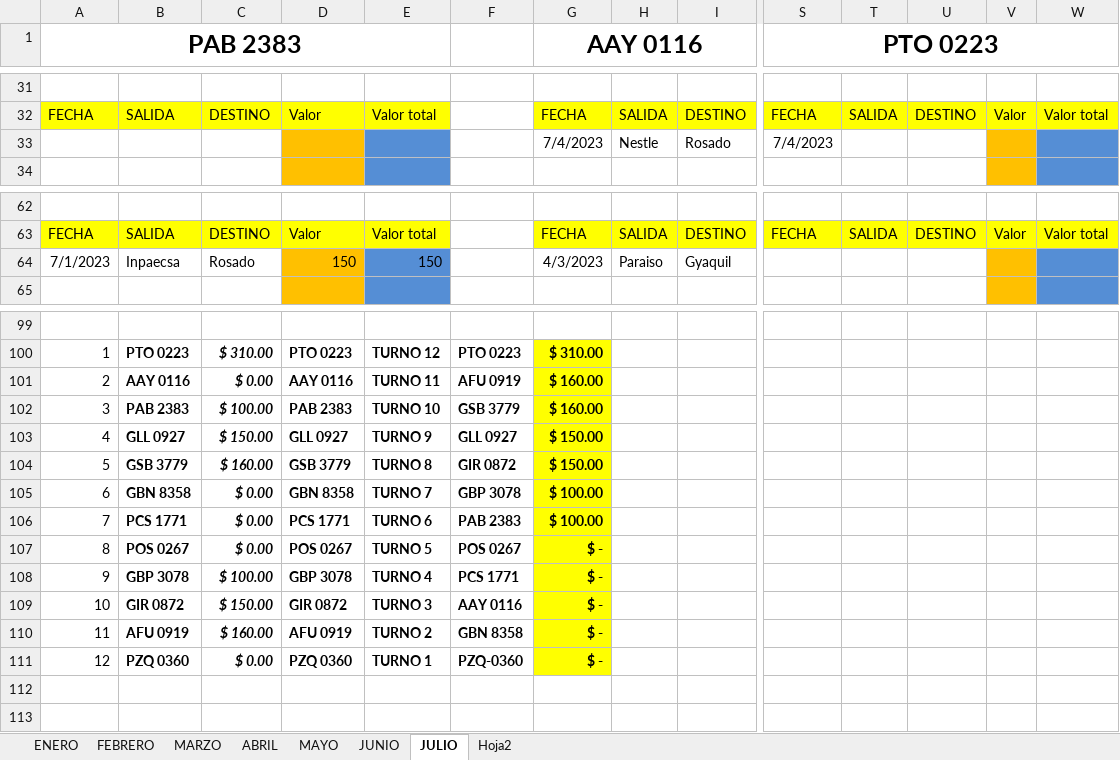
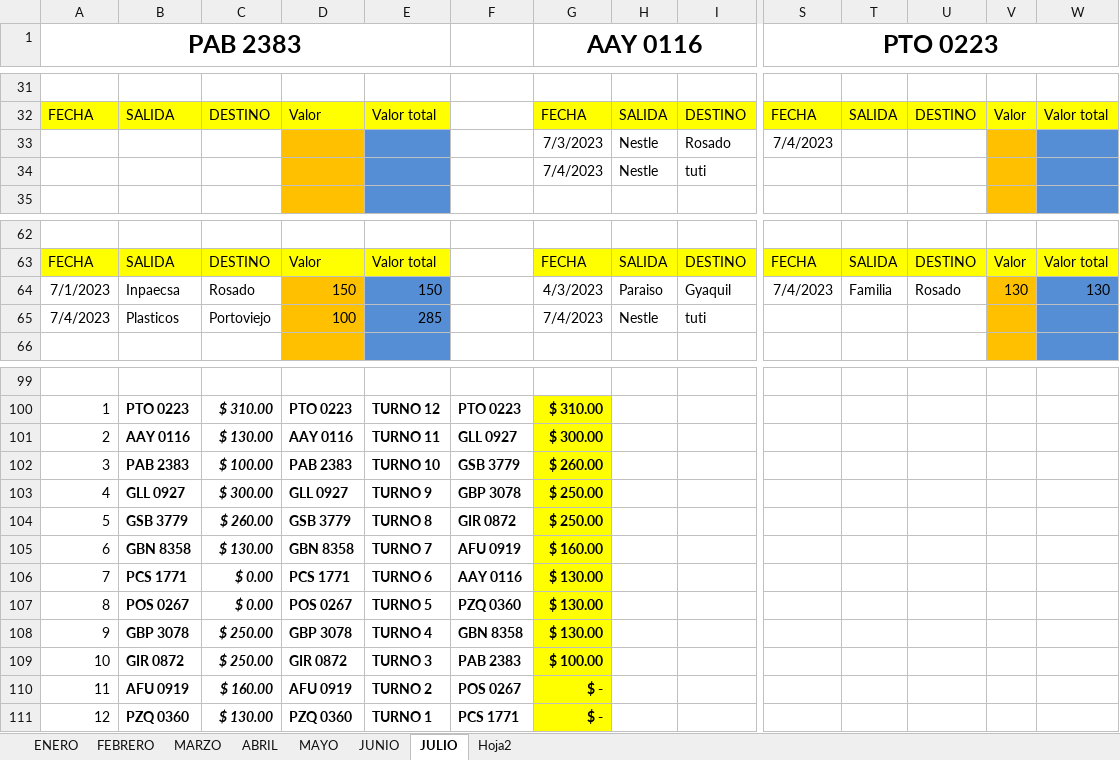
Before and after one commit to ABRILTRANS/OFICINA, an Excel workbook: DOC 2023/TURNOS 2023.xlsx, sheet JULIO, drawn as a sheet; only a part is shown, gaps mark what is left out; values as stored, in another font and other column widths than the file's, no borders; rows hold the shown columns only; the diff covers the shown part only; the diff names each change by its address in the sheet, - before the commit and + after, or states it on an @@ line.

```diff
--- a/DOC 2023/TURNOS 2023.xlsx (sheet JULIO)
+++ b/DOC 2023/TURNOS 2023.xlsx (sheet JULIO)
-G33 (AAY 0116): 7/4/2023
+G33 (AAY 0116): 7/3/2023
+row 34:  |  |  |  |  |  | 7/4/2023 | Nestle | tuti
-S64 (PTO 0223): (empty)
+S64 (PTO 0223): 7/4/2023
-T64: (empty)
+T64: Familia
-U64: (empty)
+U64: Rosado
-V64: (empty)
+V64: 130
-W64: (empty)
+W64: 130
+row 65: 7/4/2023 | Plasticos | Portoviejo | 100 | 285 |  | 7/4/2023 | Nestle | tuti
-C101: $ 0.00
+C101: $ 130.00
-F101: AFU 0919
+F101: GLL 0927
-G101 (AAY 0116): $ 160.00
+G101 (AAY 0116): $ 300.00
-G102 (AAY 0116): $ 160.00
+G102 (AAY 0116): $ 260.00
-C103: $ 150.00
+C103: $ 300.00
-F103: GLL 0927
+F103: GBP 3078
-G103:G104 (AAY 0116): $ 150.00
+G103:G104 (AAY 0116): $ 250.00
-C104: $ 160.00
+C104: $ 260.00
-C105: $ 0.00
+C105: $ 130.00
-F105: GBP 3078
+F105: AFU 0919
-G105 (AAY 0116): $ 100.00
+G105 (AAY 0116): $ 160.00
-F106: PAB 2383
+F106: AAY 0116
-G106 (AAY 0116): $ 100.00
+G106 (AAY 0116): $ 130.00
-F107: POS 0267
+F107: PZQ 0360
-G107:G108 (AAY 0116): $ -
+G107:G108 (AAY 0116): $ 130.00
-C108: $ 100.00
+C108: $ 250.00
-F108: PCS 1771
+F108: GBN 8358
-C109: $ 150.00
+C109: $ 250.00
-F109: AAY 0116
+F109: PAB 2383
-G109 (AAY 0116): $ -
+G109 (AAY 0116): $ 100.00
-F110: GBN 8358
+F110: POS 0267
-C111: $ 0.00
+C111: $ 130.00
-F111: PZQ-0360
+F111: PCS 1771
```
Also changed, not shown: 2 removed rows and 24 edited cells elsewhere in this sheet, DOC 2023/Reportes Clientes 2023.xlsx.
